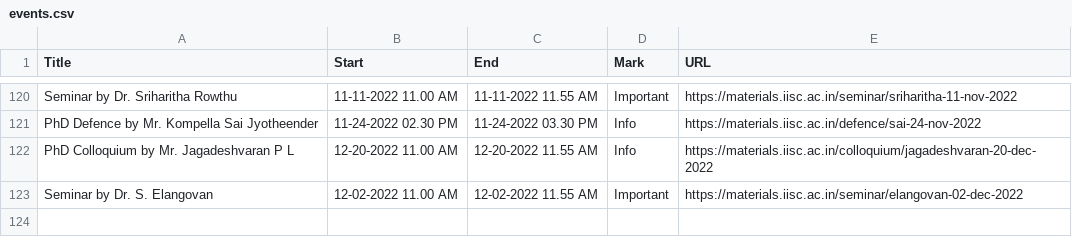
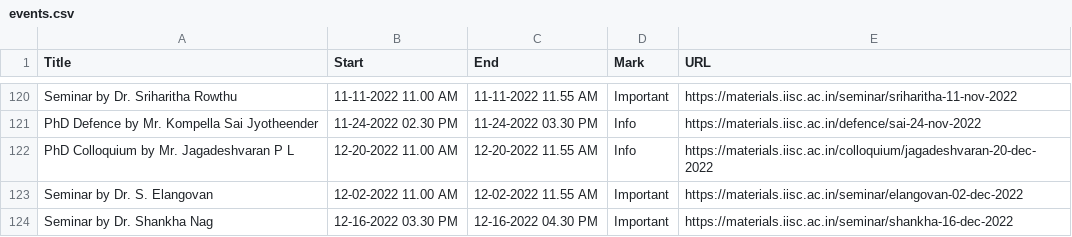
Before and after one commit to mte-iisc/materials-iisc, a CSV file: _site/events/events.csv, drawn as a sheet; only a part is shown, gaps mark what is left out.

```diff
--- a/_site/events/events.csv
+++ b/_site/events/events.csv
@@ -123 +123,2 @@ PhD Colloquium by Mr. Jagadeshvaran P L,12-20-2022  11.00 AM,12-20-2022  11.55 A
 Seminar by Dr. S. Elangovan,12-02-2022 11.00 AM,12-02-2022 11.55 AM,Important,https://materials.iisc.ac.in/seminar/elangovan-02-dec-2022
+Seminar by Dr. Shankha Nag,12-16-2022 03.30 PM,12-16-2022 04.30 PM,Important,https://materials.iisc.ac.in/seminar/shankha-16-dec-2022
```
Also changed, not shown: events/events.csv, 9 other files.
